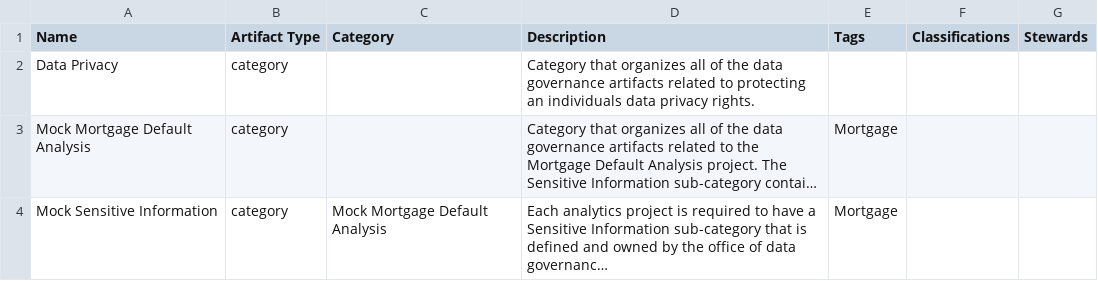
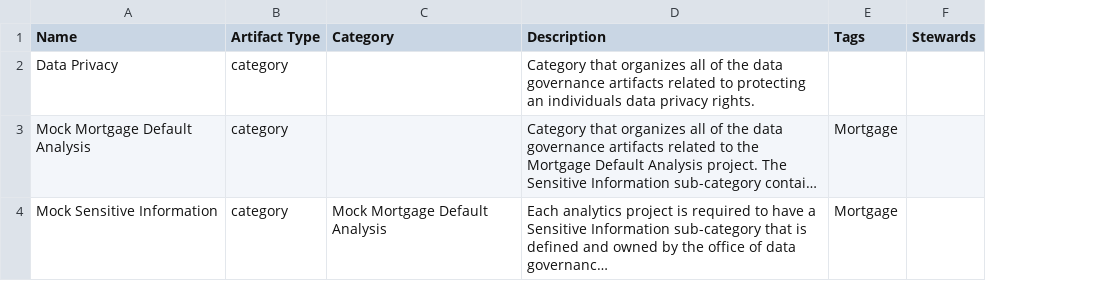
Before and after one commit to horeaporutiu/wkc-tutorial-intelligent-loan, a CSV file: data/wkc/glossary-organize-categories.csv, drawn as a sheet; long unchanged cells end in …; the diff names each change by its address in the sheet, - before the commit and + after, or states it on an @@ line.

Commit message:
update categories file to amend err

```diff
--- a/data/wkc/glossary-organize-categories.csv
+++ b/data/wkc/glossary-organize-categories.csv
-column F (Classifications), empty
```
Also changed, not shown: 2 other files.
